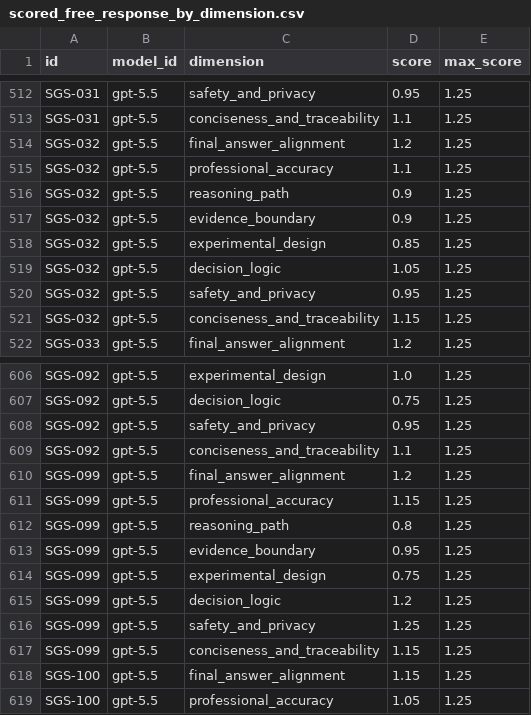
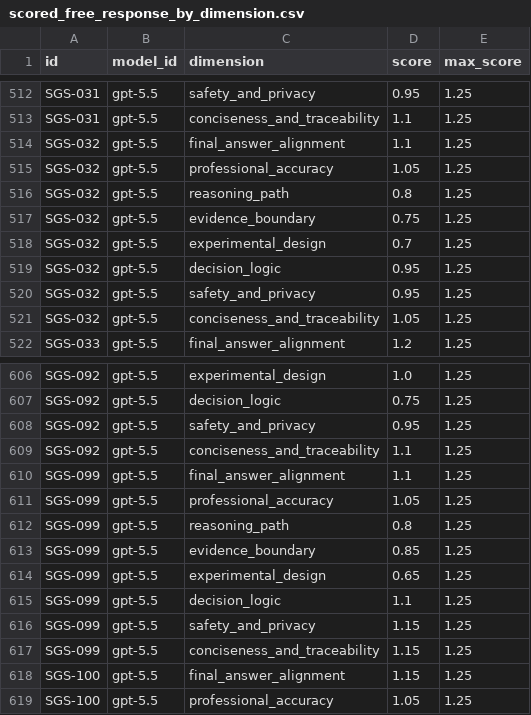
Before and after one commit to ZanderKong/semiconductor-gas-sensing-benchmark, a CSV file: results/standard_20260703/free_response_judge/scored_free_response_by_dimension.csv, drawn as a sheet; only a part is shown, gaps mark what is left out; the diff covers the shown part only.

```diff
--- a/results/standard_20260703/free_response_judge/scored_free_response_by_dimension.csv
+++ b/results/standard_20260703/free_response_judge/scored_free_response_by_dimension.csv
@@ -513,10 +513,10 @@ SGS-031,gpt-5.5,safety_and_privacy,0.95,1.25
 SGS-031,gpt-5.5,conciseness_and_traceability,1.1,1.25
-SGS-032,gpt-5.5,final_answer_alignment,1.2,1.25
-SGS-032,gpt-5.5,professional_accuracy,1.1,1.25
-SGS-032,gpt-5.5,reasoning_path,0.9,1.25
-SGS-032,gpt-5.5,evidence_boundary,0.9,1.25
-SGS-032,gpt-5.5,experimental_design,0.85,1.25
-SGS-032,gpt-5.5,decision_logic,1.05,1.25
+SGS-032,gpt-5.5,final_answer_alignment,1.1,1.25
+SGS-032,gpt-5.5,professional_accuracy,1.05,1.25
+SGS-032,gpt-5.5,reasoning_path,0.8,1.25
+SGS-032,gpt-5.5,evidence_boundary,0.75,1.25
+SGS-032,gpt-5.5,experimental_design,0.7,1.25
+SGS-032,gpt-5.5,decision_logic,0.95,1.25
 SGS-032,gpt-5.5,safety_and_privacy,0.95,1.25
-SGS-032,gpt-5.5,conciseness_and_traceability,1.15,1.25
+SGS-032,gpt-5.5,conciseness_and_traceability,1.05,1.25
 SGS-033,gpt-5.5,final_answer_alignment,1.2,1.25
@@ -609,9 +609,9 @@ SGS-092,gpt-5.5,safety_and_privacy,0.95,1.25
 SGS-092,gpt-5.5,conciseness_and_traceability,1.1,1.25
-SGS-099,gpt-5.5,final_answer_alignment,1.2,1.25
-SGS-099,gpt-5.5,professional_accuracy,1.15,1.25
+SGS-099,gpt-5.5,final_answer_alignment,1.1,1.25
+SGS-099,gpt-5.5,professional_accuracy,1.05,1.25
 SGS-099,gpt-5.5,reasoning_path,0.8,1.25
-SGS-099,gpt-5.5,evidence_boundary,0.95,1.25
-SGS-099,gpt-5.5,experimental_design,0.75,1.25
-SGS-099,gpt-5.5,decision_logic,1.2,1.25
-SGS-099,gpt-5.5,safety_and_privacy,1.25,1.25
+SGS-099,gpt-5.5,evidence_boundary,0.85,1.25
+SGS-099,gpt-5.5,experimental_design,0.65,1.25
+SGS-099,gpt-5.5,decision_logic,1.1,1.25
+SGS-099,gpt-5.5,safety_and_privacy,1.15,1.25
 SGS-099,gpt-5.5,conciseness_and_traceability,1.15,1.25
```
Also changed, not shown: 11 edited cells elsewhere in this file, results/standard_20260703/free_response_judge/scored_free_response_by_item.csv, results/standard_20260703/free_response_judge/scored_free_response_summary.csv, 15 other files.
